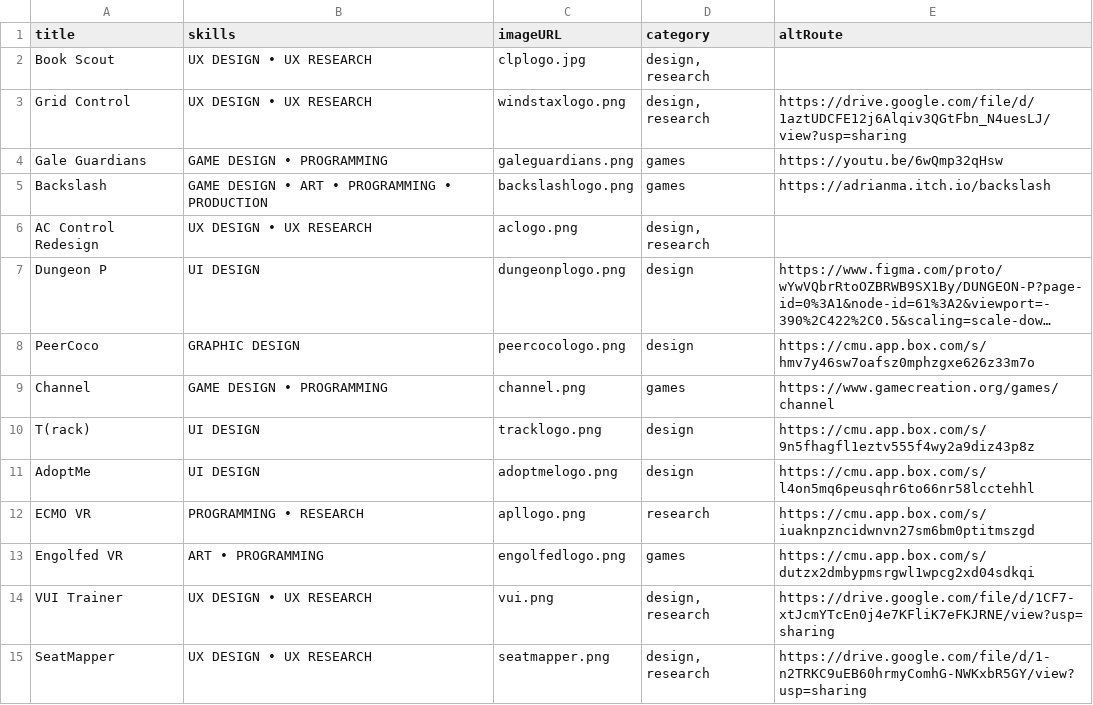
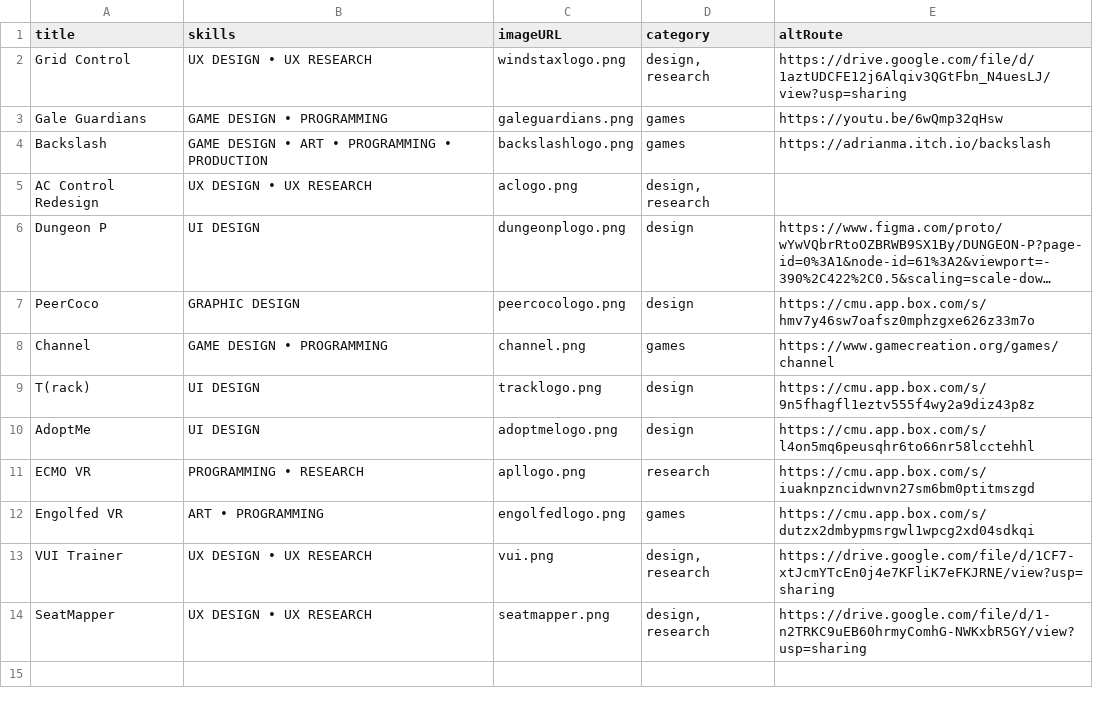
Before and after one commit to ama28/ama28.github.io, a CSV file: src/ArchiveProjects.csv, drawn as a sheet; long unchanged cells end in ….

Commit message:
projects reorganization

```diff
--- a/src/ArchiveProjects.csv
+++ b/src/ArchiveProjects.csv
@@ -1,3 +1,2 @@
 title,skills,imageURL,category,altRoute
-Book Scout,UX DESIGN • UX RESEARCH,clplogo.jpg,"design, research",
 Grid Control,UX DESIGN • UX RESEARCH,windstaxlogo.png,"design, research",https://drive.google.com/file/d/1aztUDCFE12j6Alqiv3QGtFbn_N4uesLJ/view?usp=sharing
```
Also changed, not shown: src/Projects.csv.
